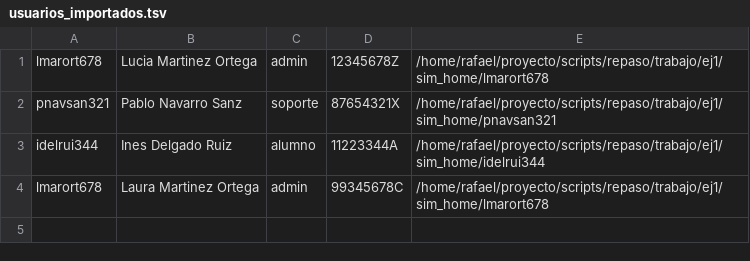
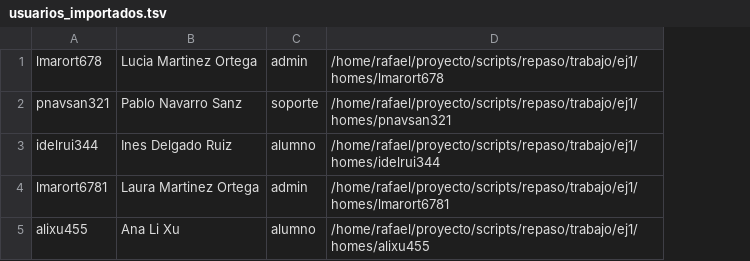
Before and after one commit to RafaeldelRio/scripts, a TSV file: repaso/salidas/ej1/usuarios_importados.tsv, drawn as a sheet; removed rows and columns are numbered as before the commit, all else as after; the diff names each change by its address in the sheet, - before the commit and + after, or states it on an @@ line.

Commit message:
Subiendo ejercicios de repaso

```diff
--- a/repaso/salidas/ej1/usuarios_importados.tsv
+++ b/repaso/salidas/ej1/usuarios_importados.tsv
-column D, rows 1-4: 12345678Z | 87654321X | 11223344A | 99345678C
-column E, rows 1-4: /home/rafael/proyecto/scripts/repaso/trabajo/ej1/sim_home/lmarort678 | /home/rafael/proyecto/scripts/repaso/trabajo/ej1/sim_home/pnavsan321 | /home/rafael/proyecto/scripts/repaso/trabajo/ej1/sim_home/idelrui344 | /home/rafael/proyecto/scripts/repaso/trabajo/ej1/sim_home/lmarort678
+column D, rows 1-4: /home/rafael/proyecto/scripts/repaso/trabajo/ej1/homes/lmarort678 | /home/rafael/proyecto/scripts/repaso/trabajo/ej1/homes/pnavsan321 | /home/rafael/proyecto/scripts/repaso/trabajo/ej1/homes/idelrui344 | /home/rafael/proyecto/scripts/repaso/trabajo/ej1/homes/lmarort6781
-A4: lmarort678
+A4: lmarort6781
+row 5: alixu455 | Ana Li Xu | alumno | /home/rafael/proyecto/scripts/repaso/trabajo/ej1/homes/alixu455
```
Also changed, not shown: 31 other files.
